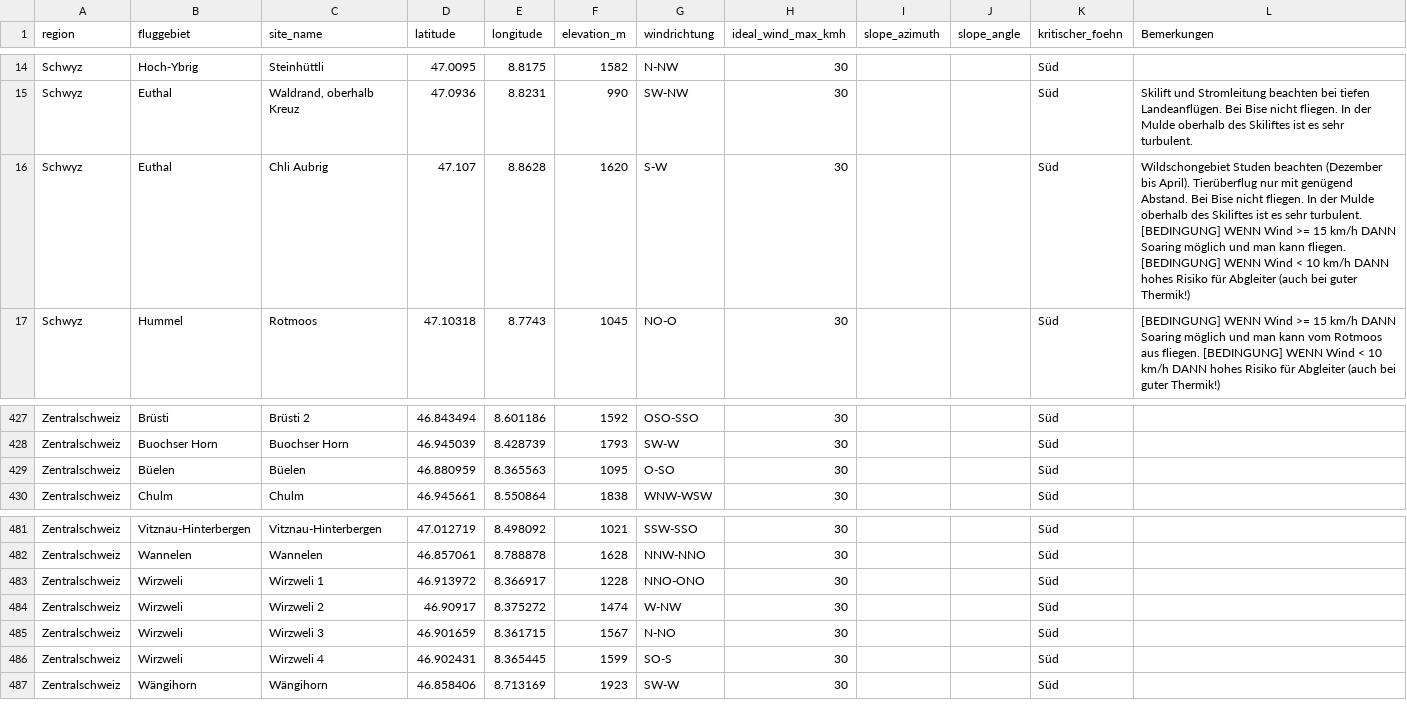
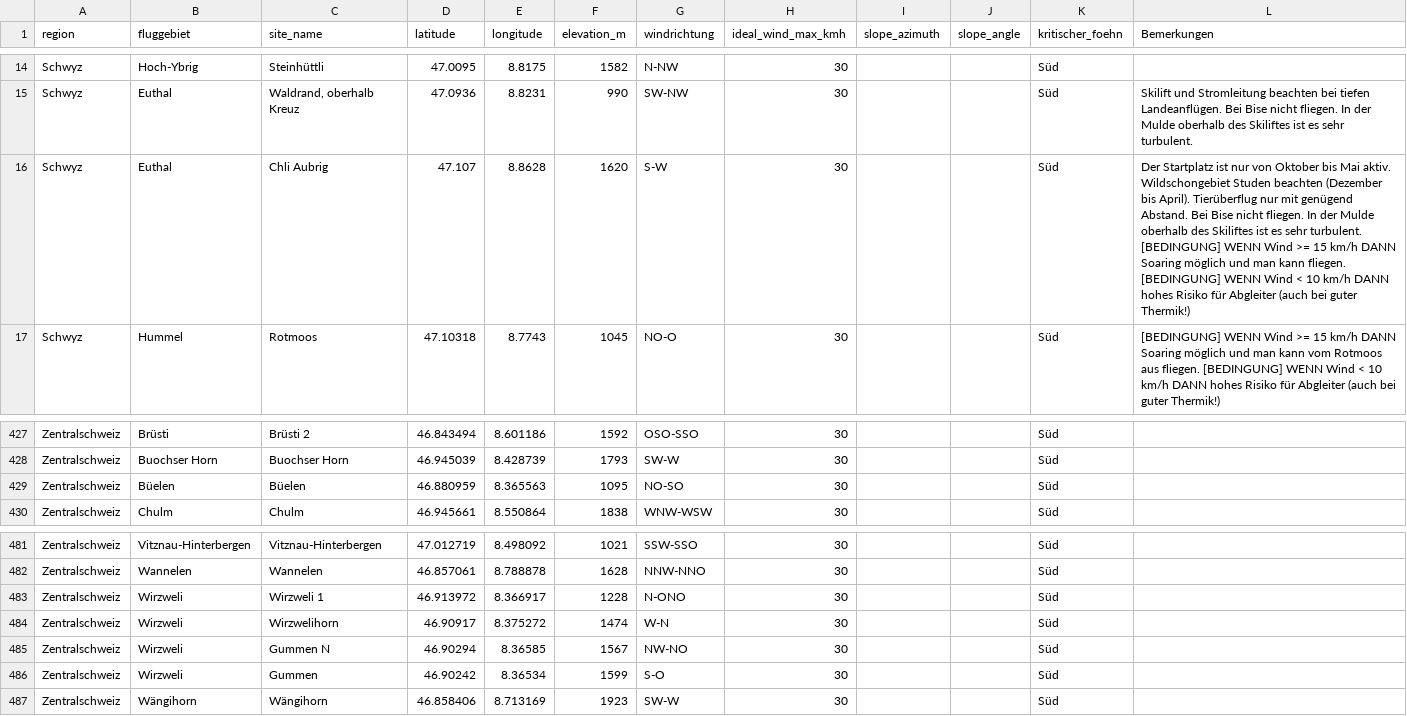
Before and after one commit to maurin-cpu/flychat, a CSV file: data/fluggebiete_complete.csv, drawn as a sheet; only a part is shown, gaps mark what is left out.

```diff
--- a/data/fluggebiete_complete.csv
+++ b/data/fluggebiete_complete.csv
@@ -15,3 +15,3 @@ Schwyz,Hoch-Ybrig,Steinhüttli,47.0095,8.8175,1582,N-NW,30,,,Süd,
 Schwyz,Euthal,"Waldrand, oberhalb Kreuz",47.0936,8.8231,990,SW-NW,30,,,Süd,Skilift und Stromleitung beachten bei tiefen Landeanflügen. Bei Bise nicht fliegen. In der Mulde oberhalb des Skiliftes ist es sehr turbulent.
-Schwyz,Euthal,Chli Aubrig,47.107,8.8628,1620,S-W,30,,,Süd,Wildschongebiet Studen beachten (Dezember bis April). Tierüberflug nur mit genügend Abstand. Bei Bise nicht fliegen. In der Mulde oberhalb des Skiliftes ist es sehr turbulent. [BEDINGUNG] WENN Wind >= 15 km/h DANN Soaring möglich und man kann fliegen. [BEDINGUNG] WENN Wind < 10 km/h DANN hohes Risiko für Abgleiter (auch bei guter Thermik!)
+Schwyz,Euthal,Chli Aubrig,47.107,8.8628,1620,S-W,30,,,Süd,Der Startplatz ist nur von Oktober bis Mai aktiv. Wildschongebiet Studen beachten (Dezember bis April). Tierüberflug nur mit genügend Abstand. Bei Bise nicht fliegen. In der Mulde oberhalb des Skiliftes ist es sehr turbulent. [BEDINGUNG] WENN Wind >= 15 km/h DANN Soaring möglich und man kann fliegen. [BEDINGUNG] WENN Wind < 10 km/h DANN hohes Risiko für Abgleiter (auch bei guter Thermik!)
 Schwyz,Hummel,Rotmoos,47.10318,8.7743,1045,NO-O,30,,,Süd,[BEDINGUNG] WENN Wind >= 15 km/h DANN Soaring möglich und man kann vom Rotmoos aus fliegen. [BEDINGUNG] WENN Wind < 10 km/h DANN hohes Risiko für Abgleiter (auch bei guter Thermik!)
@@ -428,3 +428,3 @@ Zentralschweiz,Brüsti,Brüsti 2,46.843494,8.601186,1592,OSO-SSO,30,,,Süd,
 Zentralschweiz,Buochser Horn,Buochser Horn,46.945039,8.428739,1793,SW-W,30,,,Süd,
-Zentralschweiz,Büelen,Büelen,46.880959,8.365563,1095,O-SO,30,,,Süd,
+Zentralschweiz,Büelen,Büelen,46.880959,8.365563,1095,NO-SO,30,,,Süd,
 Zentralschweiz,Chulm,Chulm,46.945661,8.550864,1838,WNW-WSW,30,,,Süd,
@@ -482,6 +482,6 @@ Zentralschweiz,Vitznau-Hinterbergen,Vitznau-Hinterbergen,47.012719,8.498092,1021
 Zentralschweiz,Wannelen,Wannelen,46.857061,8.788878,1628,NNW-NNO,30,,,Süd,
-Zentralschweiz,Wirzweli,Wirzweli 1,46.913972,8.366917,1228,NNO-ONO,30,,,Süd,
-Zentralschweiz,Wirzweli,Wirzweli 2,46.90917,8.375272,1474,W-NW,30,,,Süd,
-Zentralschweiz,Wirzweli,Wirzweli 3,46.901659,8.361715,1567,N-NO,30,,,Süd,
-Zentralschweiz,Wirzweli,Wirzweli 4,46.902431,8.365445,1599,SO-S,30,,,Süd,
+Zentralschweiz,Wirzweli,Wirzweli 1,46.913972,8.366917,1228,N-ONO,30,,,Süd,
+Zentralschweiz,Wirzweli,Wirzwelihorn,46.90917,8.375272,1474,W-N,30,,,Süd,
+Zentralschweiz,Wirzweli,Gummen N,46.90294,8.36585,1567,NW-NO,30,,,Süd,
+Zentralschweiz,Wirzweli,Gummen,46.90242,8.36534,1599,S-O,30,,,Süd,
 Zentralschweiz,Wängihorn,Wängihorn,46.858406,8.713169,1923,SW-W,30,,,Süd,
```
Also changed, not shown: 15 other files.
